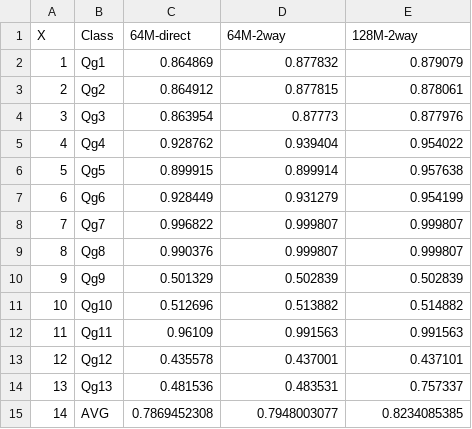
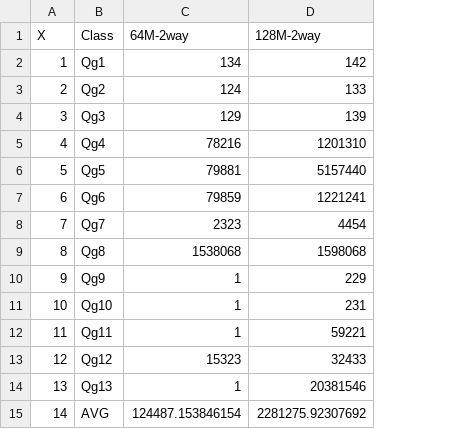
Before and after one commit to adarshpatil/my-hsa-paper, a CSV file: micro17/graphs/data/motivation-gpu-cache.csv, drawn as a sheet; removed rows and columns are numbered as before the commit, all else as after; the diff names each change by its address in the sheet, - before the commit and + after, or states it on an @@ line.

```diff
--- a/micro17/graphs/data/motivation-gpu-cache.csv
+++ b/micro17/graphs/data/motivation-gpu-cache.csv
-column C (64M-direct), rows 2-15: 0.864869 | 0.864912 | 0.863954 | 0.928762 | 0.899915 | 0.928449 | 0.996822 | 0.990376 | 0.501329 | 0.512696 | 0.96109 | 0.435578 | 0.481536 | 0.7869452308
-C2 (64M-2way): 0.877832
+C2 (64M-2way): 134
-D2 (128M-2way): 0.879079
+D2 (128M-2way): 142
-C3 (64M-2way): 0.877815
+C3 (64M-2way): 124
-D3 (128M-2way): 0.878061
+D3 (128M-2way): 133
-C4 (64M-2way): 0.87773
+C4 (64M-2way): 129
-D4 (128M-2way): 0.877976
+D4 (128M-2way): 139
-C5 (64M-2way): 0.939404
+C5 (64M-2way): 78216
-D5 (128M-2way): 0.954022
+D5 (128M-2way): 1201310
-C6 (64M-2way): 0.899914
+C6 (64M-2way): 79881
-D6 (128M-2way): 0.957638
+D6 (128M-2way): 5157440
-C7 (64M-2way): 0.931279
+C7 (64M-2way): 79859
-D7 (128M-2way): 0.954199
+D7 (128M-2way): 1221241
-C8 (64M-2way): 0.999807
+C8 (64M-2way): 2323
-D8 (128M-2way): 0.999807
+D8 (128M-2way): 4454
-C9 (64M-2way): 0.999807
+C9 (64M-2way): 1538068
-D9 (128M-2way): 0.999807
+D9 (128M-2way): 1598068
-C10 (64M-2way): 0.502839
+C10 (64M-2way): 1
-D10 (128M-2way): 0.502839
+D10 (128M-2way): 229
-C11 (64M-2way): 0.513882
+C11 (64M-2way): 1
-D11 (128M-2way): 0.514882
+D11 (128M-2way): 231
-C12 (64M-2way): 0.991563
+C12 (64M-2way): 1
-D12 (128M-2way): 0.991563
+D12 (128M-2way): 59221
-C13 (64M-2way): 0.437001
+C13 (64M-2way): 15323
-D13 (128M-2way): 0.437101
+D13 (128M-2way): 32433
-C14 (64M-2way): 0.483531
+C14 (64M-2way): 1
-D14 (128M-2way): 0.757337
+D14 (128M-2way): 20381546
-C15 (64M-2way): 0.7948003077
+C15 (64M-2way): 124487.153846154
-D15 (128M-2way): 0.8234085385
+D15 (128M-2way): 2281275.92307692
```
Also changed, not shown: micro17/graphs/data/results-cpu-antt.csv, micro17/graphs/data/results-cpu-speedup.csv, 39 other files.
